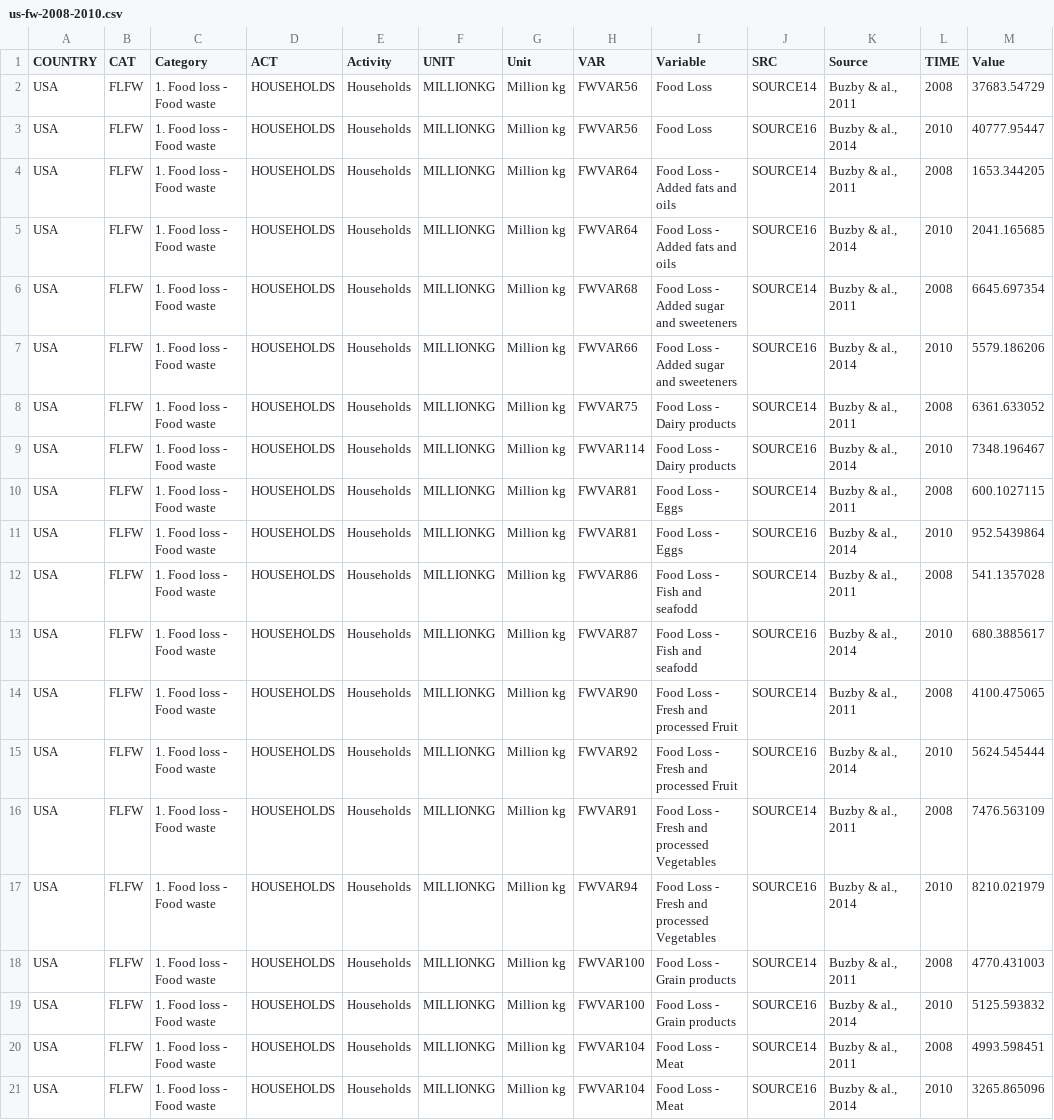
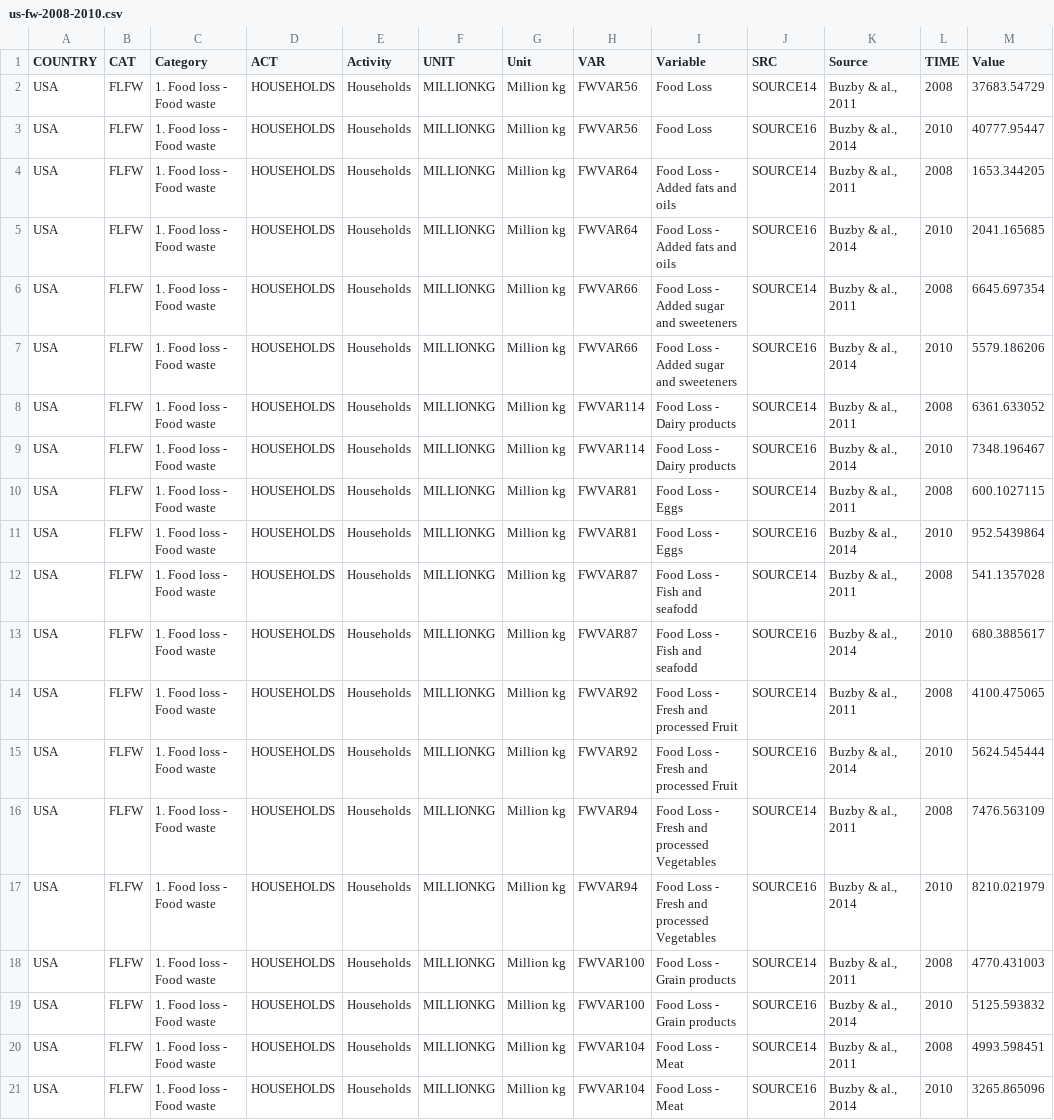
Before and after one commit to jkimpai/foodwaste, a CSV file: us-fw-2008-2010.csv, drawn as a sheet; only a part is shown.

```diff
--- a/us-fw-2008-2010.csv
+++ b/us-fw-2008-2010.csv
@@ -5,5 +5,5 @@ USA,FLFW,1. Food loss - Food waste,HOUSEHOLDS,Households,MILLIONKG,Million kg,FW
 USA,FLFW,1. Food loss - Food waste,HOUSEHOLDS,Households,MILLIONKG,Million kg,FWVAR64,Food Loss - Added fats and oils,SOURCE16,"Buzby & al., 2014",2010,2041.165685
-USA,FLFW,1. Food loss - Food waste,HOUSEHOLDS,Households,MILLIONKG,Million kg,FWVAR68,Food Loss - Added sugar and sweeteners,SOURCE14,"Buzby & al., 2011",2008,6645.697354
+USA,FLFW,1. Food loss - Food waste,HOUSEHOLDS,Households,MILLIONKG,Million kg,FWVAR66,Food Loss - Added sugar and sweeteners,SOURCE14,"Buzby & al., 2011",2008,6645.697354
 USA,FLFW,1. Food loss - Food waste,HOUSEHOLDS,Households,MILLIONKG,Million kg,FWVAR66,Food Loss - Added sugar and sweeteners,SOURCE16,"Buzby & al., 2014",2010,5579.186206
-USA,FLFW,1. Food loss - Food waste,HOUSEHOLDS,Households,MILLIONKG,Million kg,FWVAR75,Food Loss - Dairy products,SOURCE14,"Buzby & al., 2011",2008,6361.633052
+USA,FLFW,1. Food loss - Food waste,HOUSEHOLDS,Households,MILLIONKG,Million kg,FWVAR114,Food Loss - Dairy products,SOURCE14,"Buzby & al., 2011",2008,6361.633052
 USA,FLFW,1. Food loss - Food waste,HOUSEHOLDS,Households,MILLIONKG,Million kg,FWVAR114,Food Loss - Dairy products,SOURCE16,"Buzby & al., 2014",2010,7348.196467
@@ -11,7 +11,7 @@ USA,FLFW,1. Food loss - Food waste,HOUSEHOLDS,Households,MILLIONKG,Million kg,FW
 USA,FLFW,1. Food loss - Food waste,HOUSEHOLDS,Households,MILLIONKG,Million kg,FWVAR81,Food Loss - Eggs,SOURCE16,"Buzby & al., 2014",2010,952.5439864
-USA,FLFW,1. Food loss - Food waste,HOUSEHOLDS,Households,MILLIONKG,Million kg,FWVAR86,Food Loss - Fish and seafodd,SOURCE14,"Buzby & al., 2011",2008,541.1357028
+USA,FLFW,1. Food loss - Food waste,HOUSEHOLDS,Households,MILLIONKG,Million kg,FWVAR87,Food Loss - Fish and seafodd,SOURCE14,"Buzby & al., 2011",2008,541.1357028
 USA,FLFW,1. Food loss - Food waste,HOUSEHOLDS,Households,MILLIONKG,Million kg,FWVAR87,Food Loss - Fish and seafodd,SOURCE16,"Buzby & al., 2014",2010,680.3885617
-USA,FLFW,1. Food loss - Food waste,HOUSEHOLDS,Households,MILLIONKG,Million kg,FWVAR90,Food Loss - Fresh and processed Fruit,SOURCE14,"Buzby & al., 2011",2008,4100.475065
+USA,FLFW,1. Food loss - Food waste,HOUSEHOLDS,Households,MILLIONKG,Million kg,FWVAR92,Food Loss - Fresh and processed Fruit,SOURCE14,"Buzby & al., 2011",2008,4100.475065
 USA,FLFW,1. Food loss - Food waste,HOUSEHOLDS,Households,MILLIONKG,Million kg,FWVAR92,Food Loss - Fresh and processed Fruit,SOURCE16,"Buzby & al., 2014",2010,5624.545444
-USA,FLFW,1. Food loss - Food waste,HOUSEHOLDS,Households,MILLIONKG,Million kg,FWVAR91,Food Loss - Fresh and processed Vegetables,SOURCE14,"Buzby & al., 2011",2008,7476.563109
+USA,FLFW,1. Food loss - Food waste,HOUSEHOLDS,Households,MILLIONKG,Million kg,FWVAR94,Food Loss - Fresh and processed Vegetables,SOURCE14,"Buzby & al., 2011",2008,7476.563109
 USA,FLFW,1. Food loss - Food waste,HOUSEHOLDS,Households,MILLIONKG,Million kg,FWVAR94,Food Loss - Fresh and processed Vegetables,SOURCE16,"Buzby & al., 2014",2010,8210.021979
```
Also changed, not shown: 1 other file.
